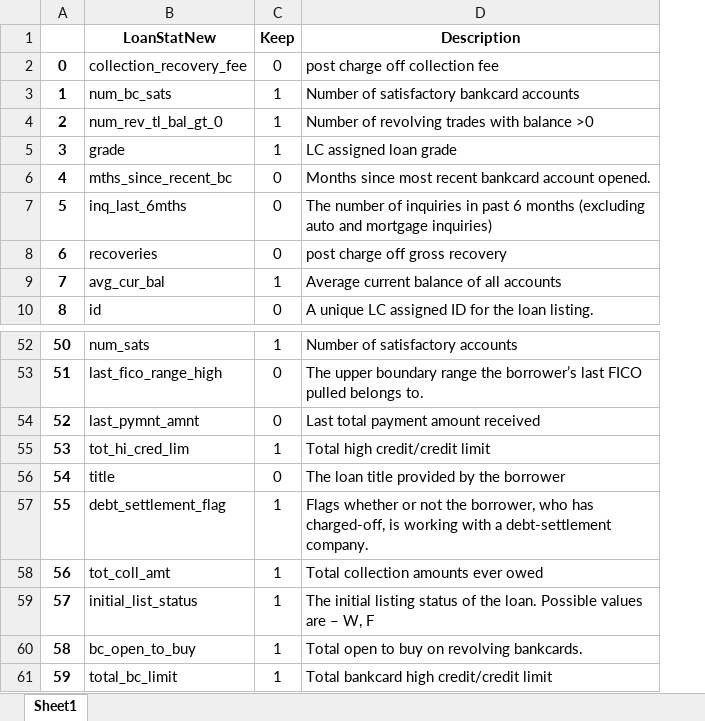
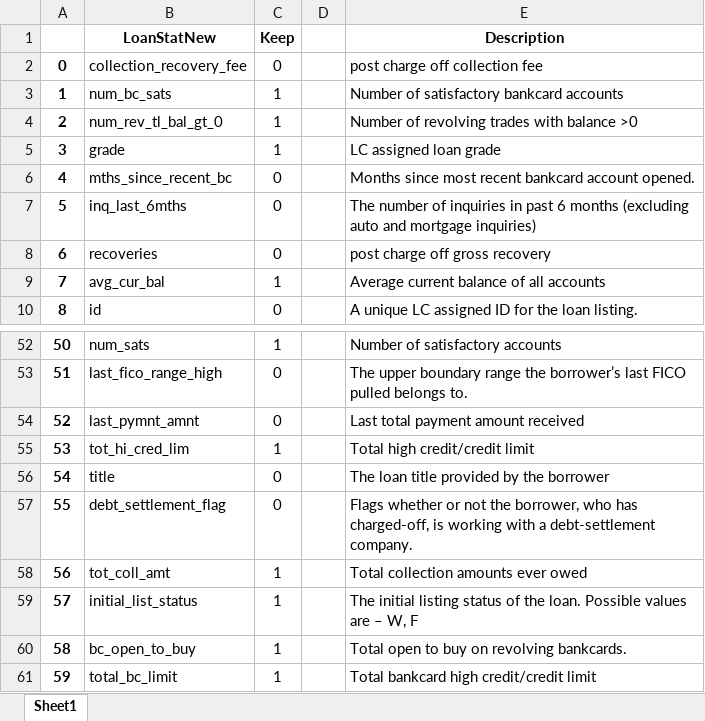
Before and after one commit to Juanan4290/lendingClubLoanAnalysis, an Excel workbook: data/features_dict.xlsx, sheet Sheet1, drawn as a sheet; only a part is shown, gaps mark what is left out; values as stored, in another font and other column widths than the file's, no borders; the diff names each change by its address in the sheet, - before the commit and + after, or states it on an @@ line.

```diff
--- a/data/features_dict.xlsx (sheet Sheet1)
+++ b/data/features_dict.xlsx (sheet Sheet1)
+column D, empty
-C57 (Keep): 1
+C57 (Keep): 0
```
Also changed, not shown: 1 other file.
